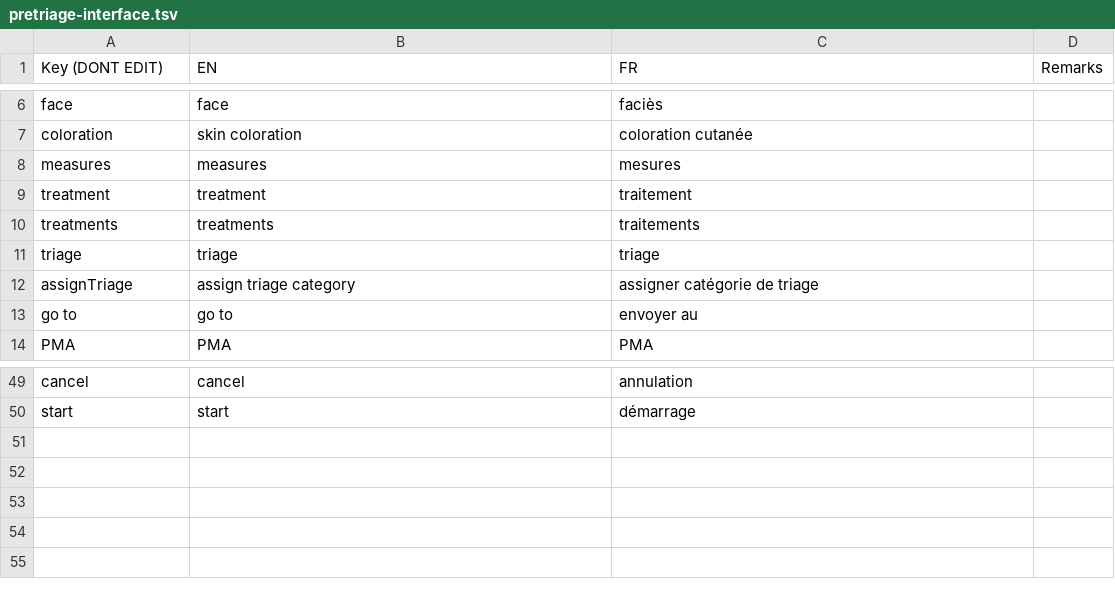
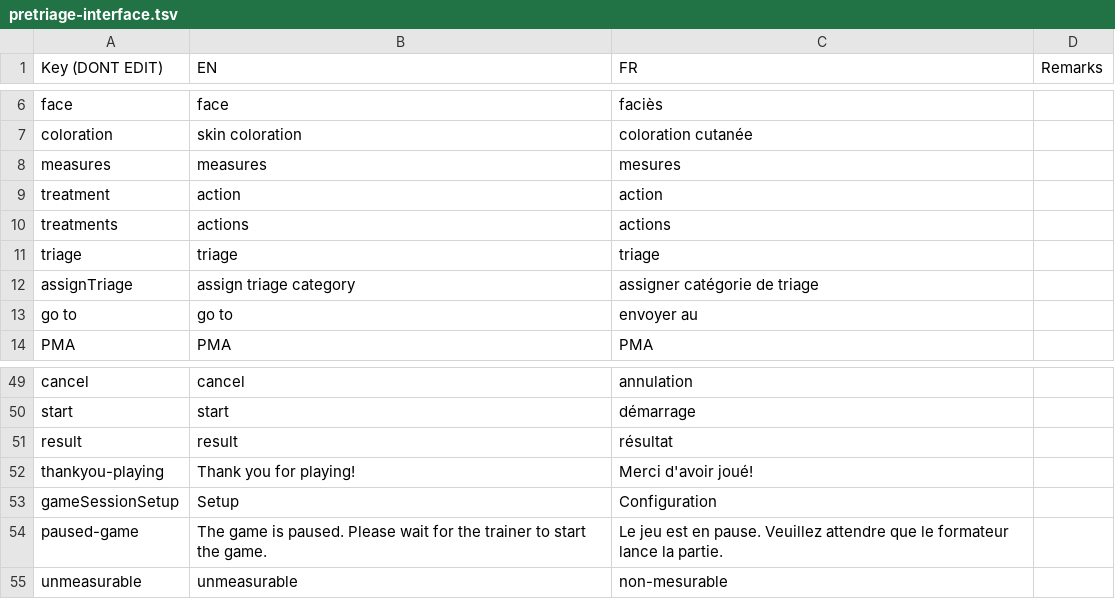
Before and after one commit to Heigvd/mimms, a TSV file: gameModel/files/translations/pretriage-interface.tsv, drawn as a sheet; only a part is shown, gaps mark what is left out.

Commit message:
Human pretri drill fixes
* fix some beta feedbacks
+ VentilationVolontaireMaximumMinute prevents impossible alv volumes

```diff
--- a/gameModel/files/translations/pretriage-interface.tsv
+++ b/gameModel/files/translations/pretriage-interface.tsv
@@ -8,4 +8,4 @@ coloration	skin coloration	coloration cutanée
 measures	measures	mesures	
-treatment	treatment	traitement	
-treatments	treatments	traitements	
+treatment	action	action	
+treatments	actions	actions	
 triage	triage	triage	
@@ -50 +50,6 @@ cancel	cancel	annulation
 start	start	démarrage	
+result	result	résultat	
+thankyou-playing	Thank you for playing!	Merci d'avoir joué!	
+gameSessionSetup	Setup	Configuration	
+paused-game	The game is paused. Please wait for the trainer to start the game.	Le jeu est en pause. Veuillez attendre que le formateur lance la partie. 	
+unmeasurable	unmeasurable	non-mesurable	
```
Also changed, not shown: gameModel/files/translations/human-actions.tsv, gameModel/files/translations/human-general.tsv, 12 other files.
